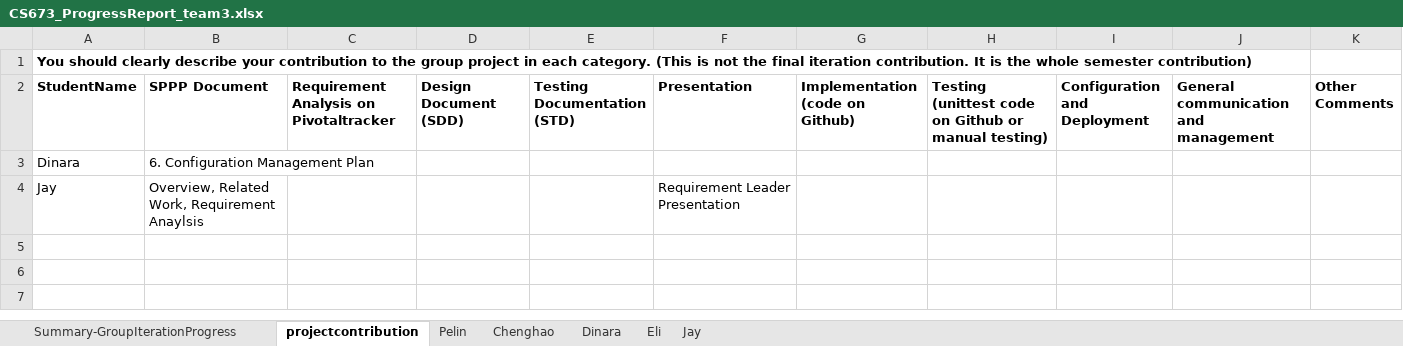
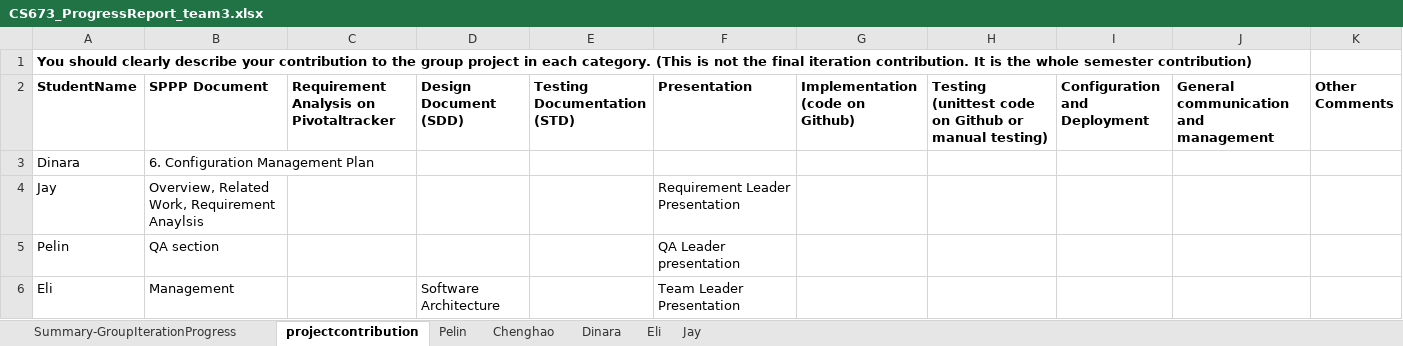
Before and after one commit to escBoston/ZicZac, an Excel workbook: doc/CS673_ProgressReport_team3.xlsx, sheet projectcontribution, drawn as a sheet; values as stored, in another font and other column widths than the file's, no borders; charts and pictures not drawn; the diff names each change by its address in the sheet, - before the commit and + after, or states it on an @@ line.

```diff
--- a/doc/CS673_ProgressReport_team3.xlsx (sheet projectcontribution)
+++ b/doc/CS673_ProgressReport_team3.xlsx (sheet projectcontribution)
+row 5: Pelin | QA section |  |  |  | QA Leader presentation
+row 6: Eli | Management |  | Software Architecture |  | Team Leader Presentation
```
Also changed, not shown: sheet Pelin, sheet Dinara, sheet Eli, sheet Jay, sheet Chenghao, sheet Summary-GroupIterationProgress, 6 other files.
